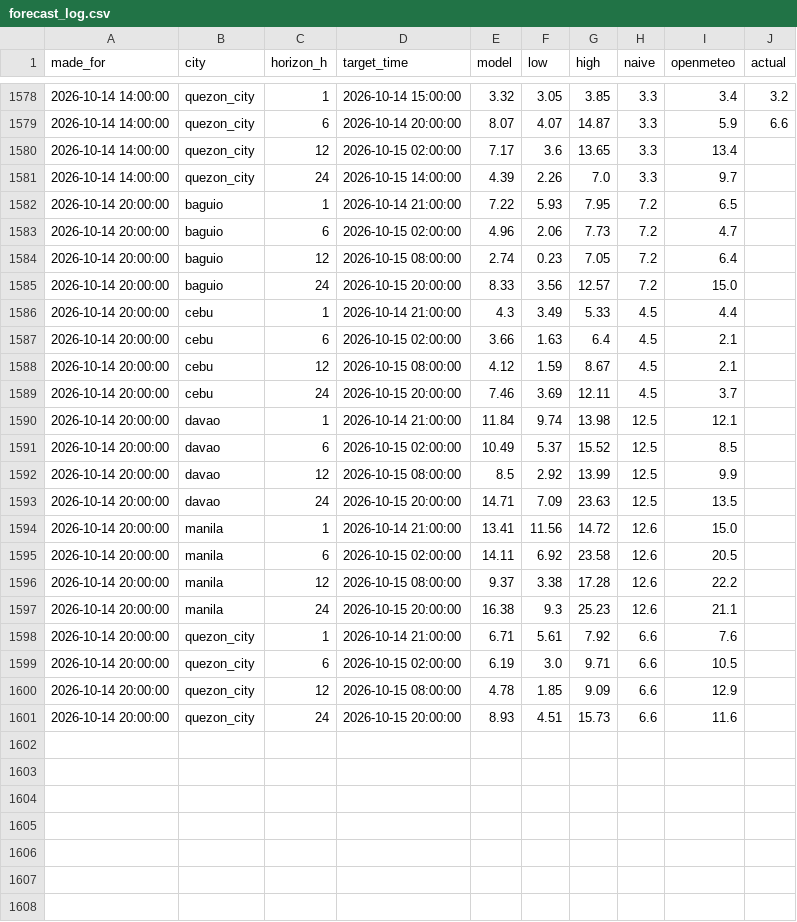
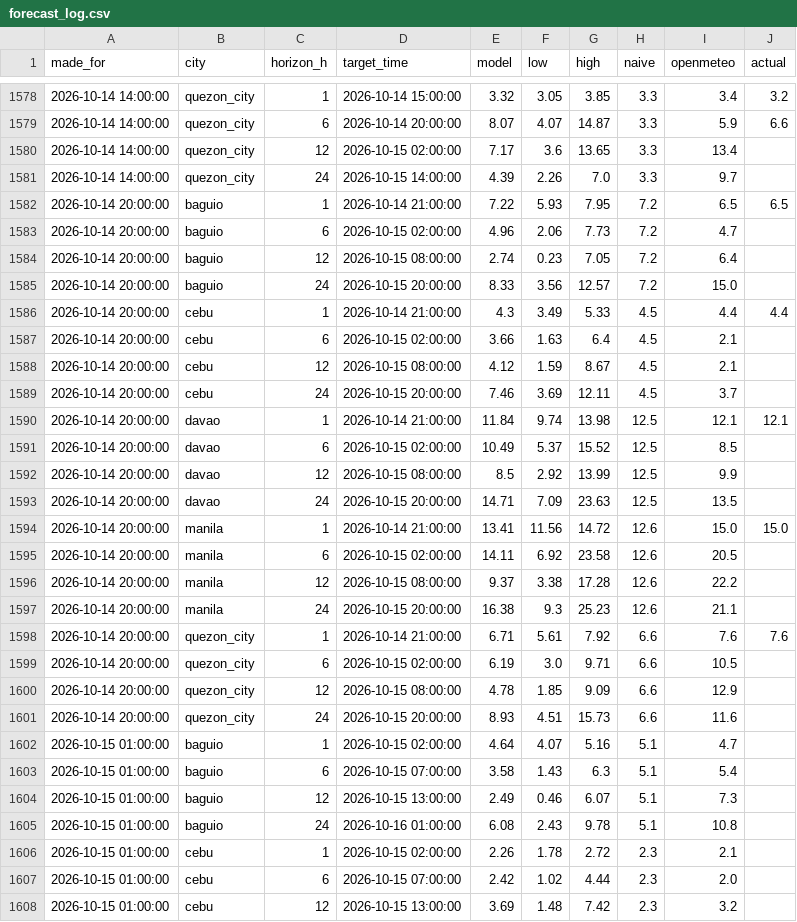
Before and after one commit to Zeref538/hangin, a CSV file: data/forecast_log.csv, drawn as a sheet; only a part is shown, gaps mark what is left out; the diff covers the shown part only.

```diff
--- a/data/forecast_log.csv
+++ b/data/forecast_log.csv
@@ -1581,3 +1581,3 @@ made_for,city,horizon_h,target_time,model,low,high,naive,openmeteo,actual
 2026-10-14 14:00:00,quezon_city,24,2026-10-15 14:00:00,4.39,2.26,7.0,3.3,9.7,
-2026-10-14 20:00:00,baguio,1,2026-10-14 21:00:00,7.22,5.93,7.95,7.2,6.5,
+2026-10-14 20:00:00,baguio,1,2026-10-14 21:00:00,7.22,5.93,7.95,7.2,6.5,6.5
 2026-10-14 20:00:00,baguio,6,2026-10-15 02:00:00,4.96,2.06,7.73,7.2,4.7,
@@ -1585,3 +1585,3 @@ made_for,city,horizon_h,target_time,model,low,high,naive,openmeteo,actual
 2026-10-14 20:00:00,baguio,24,2026-10-15 20:00:00,8.33,3.56,12.57,7.2,15.0,
-2026-10-14 20:00:00,cebu,1,2026-10-14 21:00:00,4.3,3.49,5.33,4.5,4.4,
+2026-10-14 20:00:00,cebu,1,2026-10-14 21:00:00,4.3,3.49,5.33,4.5,4.4,4.4
 2026-10-14 20:00:00,cebu,6,2026-10-15 02:00:00,3.66,1.63,6.4,4.5,2.1,
@@ -1589,3 +1589,3 @@ made_for,city,horizon_h,target_time,model,low,high,naive,openmeteo,actual
 2026-10-14 20:00:00,cebu,24,2026-10-15 20:00:00,7.46,3.69,12.11,4.5,3.7,
-2026-10-14 20:00:00,davao,1,2026-10-14 21:00:00,11.84,9.74,13.98,12.5,12.1,
+2026-10-14 20:00:00,davao,1,2026-10-14 21:00:00,11.84,9.74,13.98,12.5,12.1,12.1
 2026-10-14 20:00:00,davao,6,2026-10-15 02:00:00,10.49,5.37,15.52,12.5,8.5,
@@ -1593,3 +1593,3 @@ made_for,city,horizon_h,target_time,model,low,high,naive,openmeteo,actual
 2026-10-14 20:00:00,davao,24,2026-10-15 20:00:00,14.71,7.09,23.63,12.5,13.5,
-2026-10-14 20:00:00,manila,1,2026-10-14 21:00:00,13.41,11.56,14.72,12.6,15.0,
+2026-10-14 20:00:00,manila,1,2026-10-14 21:00:00,13.41,11.56,14.72,12.6,15.0,15.0
 2026-10-14 20:00:00,manila,6,2026-10-15 02:00:00,14.11,6.92,23.58,12.6,20.5,
@@ -1597,3 +1597,3 @@ made_for,city,horizon_h,target_time,model,low,high,naive,openmeteo,actual
 2026-10-14 20:00:00,manila,24,2026-10-15 20:00:00,16.38,9.3,25.23,12.6,21.1,
-2026-10-14 20:00:00,quezon_city,1,2026-10-14 21:00:00,6.71,5.61,7.92,6.6,7.6,
+2026-10-14 20:00:00,quezon_city,1,2026-10-14 21:00:00,6.71,5.61,7.92,6.6,7.6,7.6
 2026-10-14 20:00:00,quezon_city,6,2026-10-15 02:00:00,6.19,3.0,9.71,6.6,10.5,
@@ -1601 +1601,8 @@ made_for,city,horizon_h,target_time,model,low,high,naive,openmeteo,actual
 2026-10-14 20:00:00,quezon_city,24,2026-10-15 20:00:00,8.93,4.51,15.73,6.6,11.6,
+2026-10-15 01:00:00,baguio,1,2026-10-15 02:00:00,4.64,4.07,5.16,5.1,4.7,
+2026-10-15 01:00:00,baguio,6,2026-10-15 07:00:00,3.58,1.43,6.3,5.1,5.4,
+2026-10-15 01:00:00,baguio,12,2026-10-15 13:00:00,2.49,0.46,6.07,5.1,7.3,
+2026-10-15 01:00:00,baguio,24,2026-10-16 01:00:00,6.08,2.43,9.78,5.1,10.8,
+2026-10-15 01:00:00,cebu,1,2026-10-15 02:00:00,2.26,1.78,2.72,2.3,2.1,
+2026-10-15 01:00:00,cebu,6,2026-10-15 07:00:00,2.42,1.02,4.44,2.3,2.0,
+2026-10-15 01:00:00,cebu,12,2026-10-15 13:00:00,3.69,1.48,7.42,2.3,3.2,
```
Also changed, not shown: 13 added rows and 5 edited cells elsewhere in this file, 1 other file.
